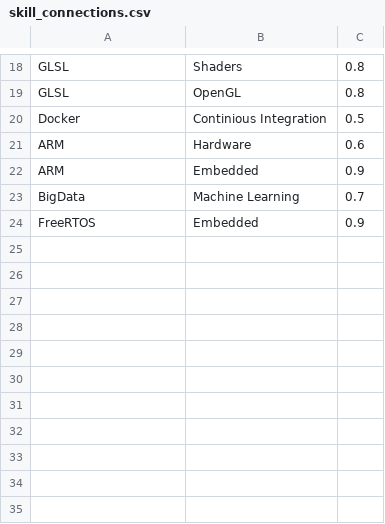
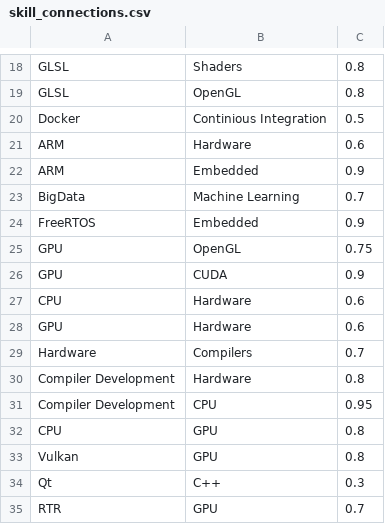
Before and after one commit to ultrablox/cv_compiler, a CSV file: database/skill_connections.csv, drawn as a sheet; only a part is shown, gaps mark what is left out.

```diff
--- a/database/skill_connections.csv
+++ b/database/skill_connections.csv
@@ -24 +24,12 @@ BigData;Machine Learning;0.7
 FreeRTOS;Embedded;0.9
+GPU;OpenGL;0.75
+GPU;CUDA;0.9
+CPU;Hardware;0.6
+GPU;Hardware;0.6
+Hardware;Compilers;0.7
+Compiler Development;Hardware;0.8
+Compiler Development;CPU;0.95
+CPU;GPU;0.8
+Vulkan;GPU;0.8
+Qt;C++;0.3
+RTR;GPU;0.7
```
Also changed, not shown: 14 other files.
